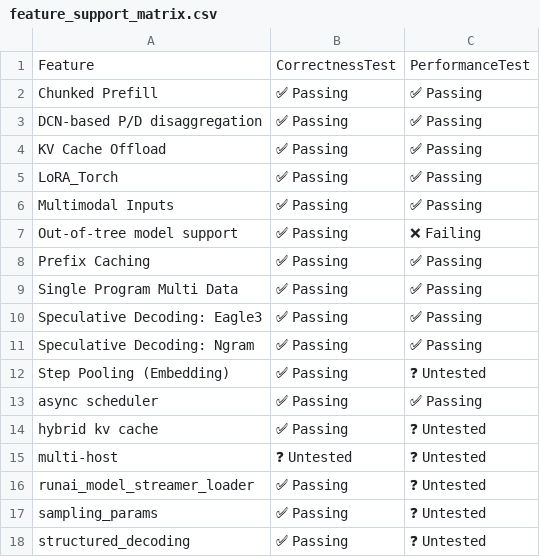
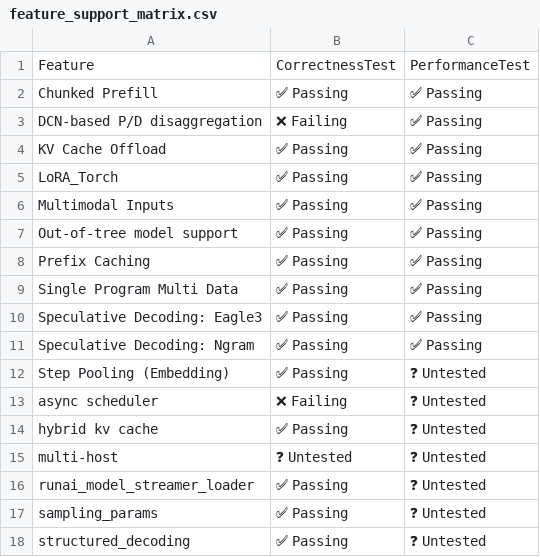
Before and after one commit to j-luwierski/vllm-tpu-inference-qwen4exp-mtp, a CSV file: tpu-interface/support_matrices/nightly/v6e/default/feature_support_matrix.csv, drawn as a sheet.

Commit message:
[skip ci] Update nightly support matrices (v6e/v7x)
Signed-off-by: Buildkite Bot <buildkite-bot@users.noreply.github.com>

```diff
--- a/tpu-interface/support_matrices/nightly/v6e/default/feature_support_matrix.csv
+++ b/tpu-interface/support_matrices/nightly/v6e/default/feature_support_matrix.csv
@@ -2,3 +2,3 @@ Feature,CorrectnessTest,PerformanceTest
 "Chunked Prefill",✅ Passing,✅ Passing
-"DCN-based P/D disaggregation",✅ Passing,✅ Passing
+"DCN-based P/D disaggregation",❌ Failing,✅ Passing
 "KV Cache Offload",✅ Passing,✅ Passing
@@ -6,3 +6,3 @@ Feature,CorrectnessTest,PerformanceTest
 "Multimodal Inputs",✅ Passing,✅ Passing
-"Out-of-tree model support",✅ Passing,❌ Failing
+"Out-of-tree model support",✅ Passing,✅ Passing
 "Prefix Caching",✅ Passing,✅ Passing
@@ -12,3 +12,3 @@ Feature,CorrectnessTest,PerformanceTest
 "Step Pooling (Embedding)",✅ Passing,❓ Untested
-"async scheduler",✅ Passing,✅ Passing
+"async scheduler",❌ Failing,❓ Untested
 "hybrid kv cache",✅ Passing,❓ Untested
```
Also changed, not shown: 4 other files.
